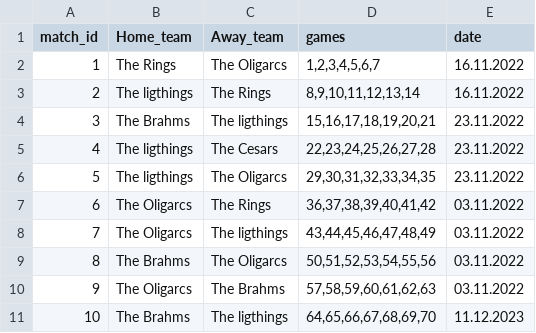
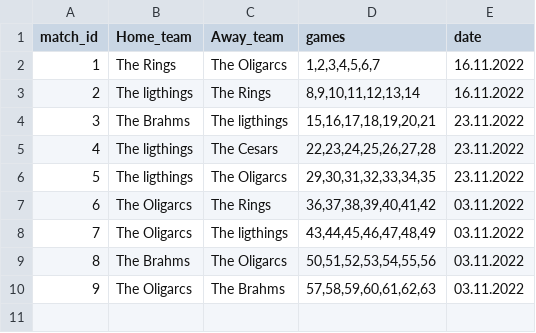
Before and after one commit to JonAtliG/VNL1-H-pur_36, a CSV file: data/files/match_data.csv, drawn as a sheet.

```diff
--- a/data/files/match_data.csv
+++ b/data/files/match_data.csv
@@ -10,2 +10 @@ match_id;Home_team;Away_team;games;date
 9;The Oligarcs;The Brahms;57,58,59,60,61,62,63;03.11.2022
-10;The Brahms;The ligthings;64,65,66,67,68,69,70;11.12.2023
```
Also changed, not shown: data/files/game_data.csv, data/files_backup/club_data.csv, 8 other files.
